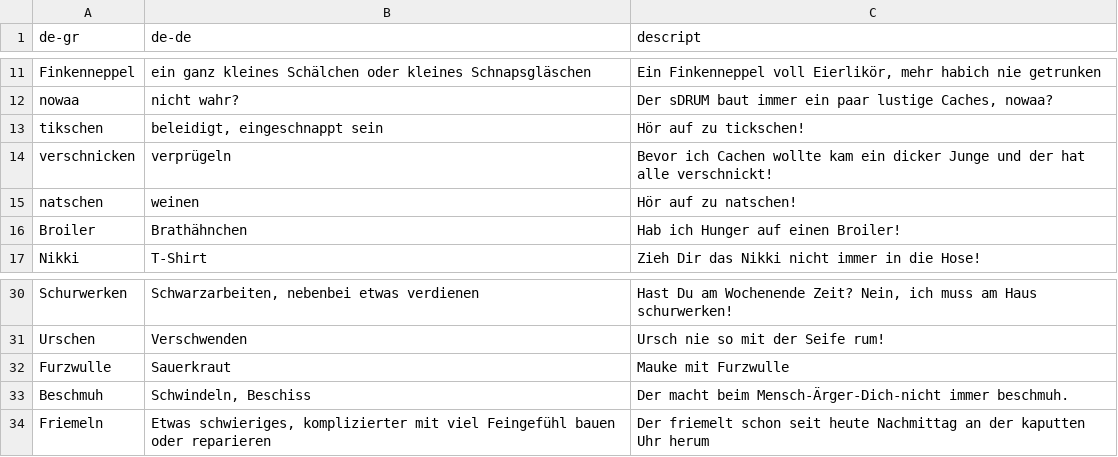
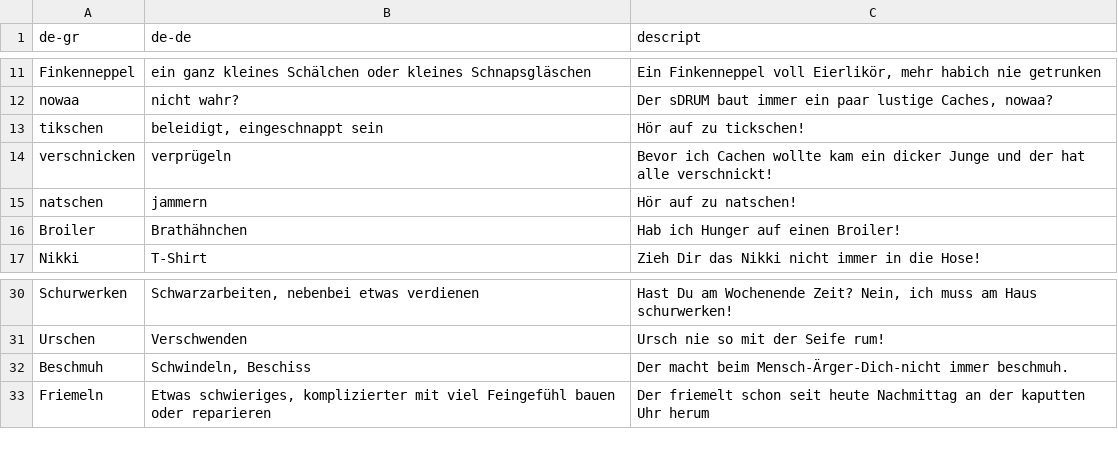
Before and after one commit to sdrum01/GC7B724, a CSV file: woerterliste.csv, drawn as a sheet; only a part is shown, gaps mark what is left out.

```diff
--- a/woerterliste.csv
+++ b/woerterliste.csv
@@ -14,3 +14,3 @@
 "verschnicken";"verprügeln";"Bevor ich Cachen wollte kam ein dicker Junge und der hat alle verschnickt!"
-"natschen";"weinen";"Hör auf zu natschen!"
+"natschen";"jammern";"Hör auf zu natschen!"
 "Broiler";"Brathähnchen";"Hab ich Hunger auf einen Broiler!"
@@ -31,3 +31,2 @@
 "Urschen";"Verschwenden";"Ursch nie so mit der Seife rum!"
-"Furzwulle";"Sauerkraut";"Mauke mit Furzwulle"
 "Beschmuh";"Schwindeln, Beschiss";"Der macht beim Mensch-Ärger-Dich-nicht immer beschmuh."
```
Also changed, not shown: 21 other files.
